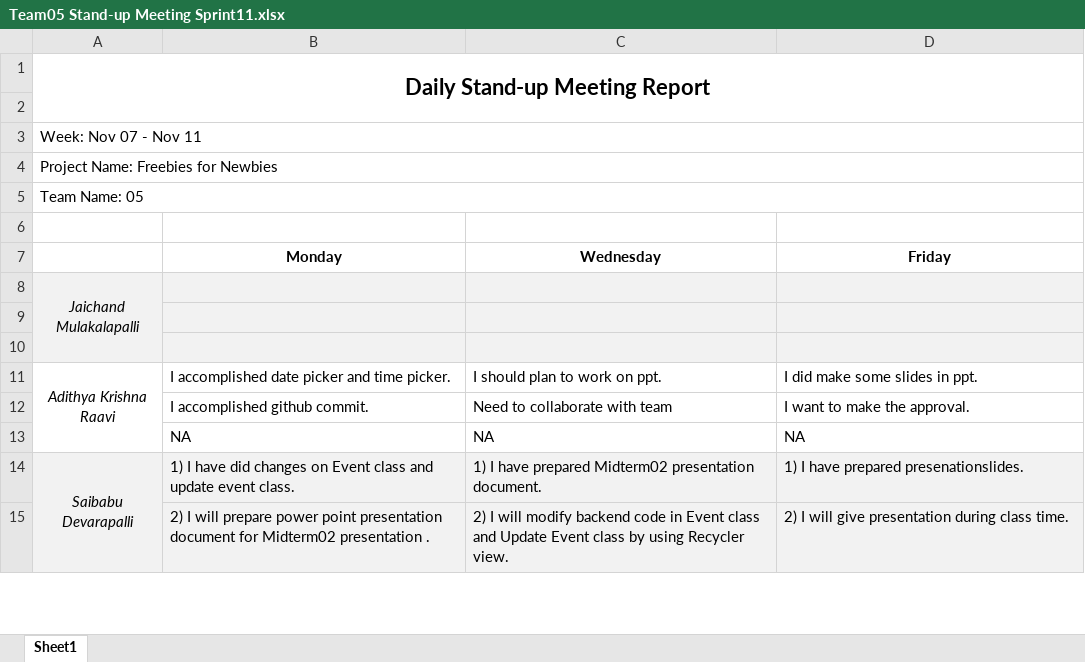
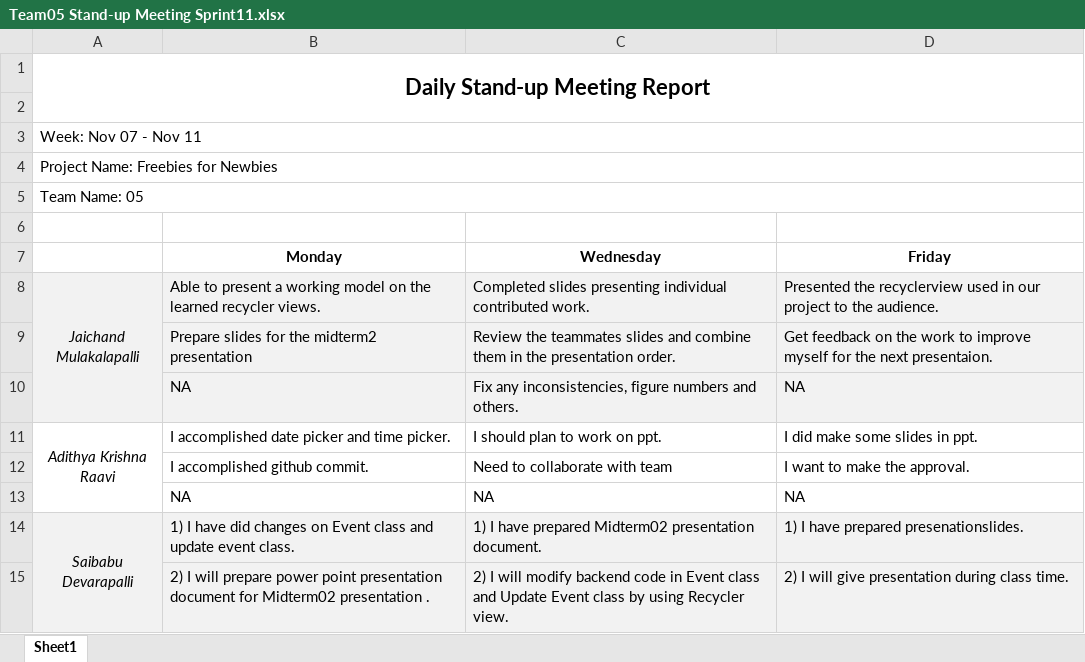
Before and after one commit to Sec03Team05Fall22GDP1/FreebiesforNewbies, an Excel workbook: Project_Files/Sprint 11/Team05 Stand-up Meeting Sprint11.xlsx, sheet Sheet1, drawn as a sheet; only a part is shown; values as stored, in another font and other column widths than the file's, no borders; removed rows and columns are numbered as before the commit, all else as after; the diff names each change by its address in the sheet, - before the commit and + after, or states it on an @@ line.

Commit message:
Updated daily agendas for sprint11

```diff
--- a/Project_Files/Sprint 11/Team05 Stand-up Meeting Sprint11.xlsx (sheet Sheet1)
+++ b/Project_Files/Sprint 11/Team05 Stand-up Meeting Sprint11.xlsx (sheet Sheet1)
-row 8: Jaichand Mulakalapalli
-row 8: (empty)
+row 8: Jaichand Mulakalapalli | Able to present a working model on the learned recycler views. | Completed slides presenting individual contributed work. | Presented the recyclerview used in our project to the audience.
-A8 fill: none
+A8 fill: #F2F2F2
+A8:A10 merged
-row 9: (empty)
+row 9:  | Prepare slides for the midterm2 presentation | Review the teammates slides and combine them in the presentation order. | Get feedback on the work to improve myself for the next presentaion.
+row 10:  | NA | Fix any inconsistencies, figure numbers and others. | NA
```
